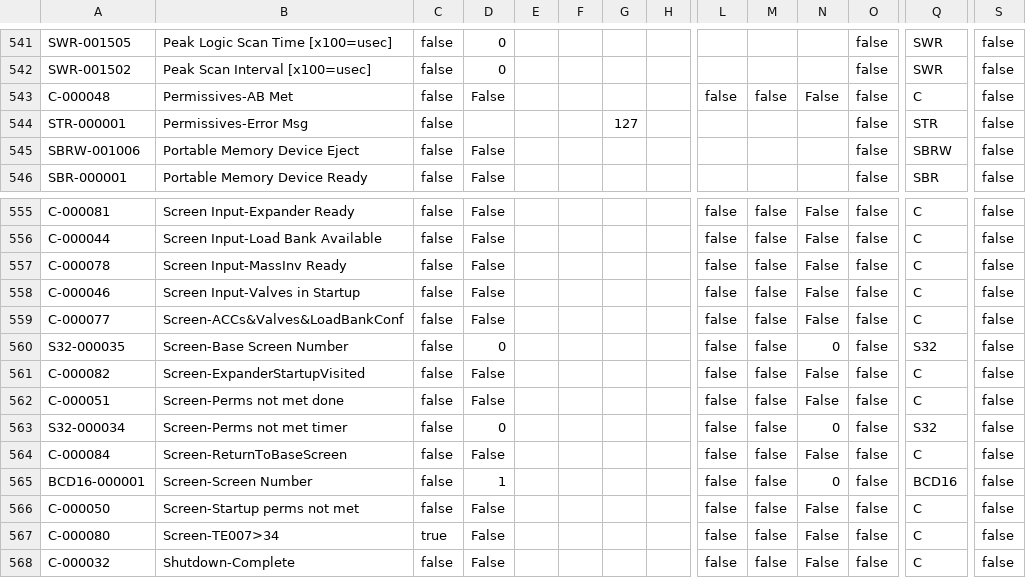
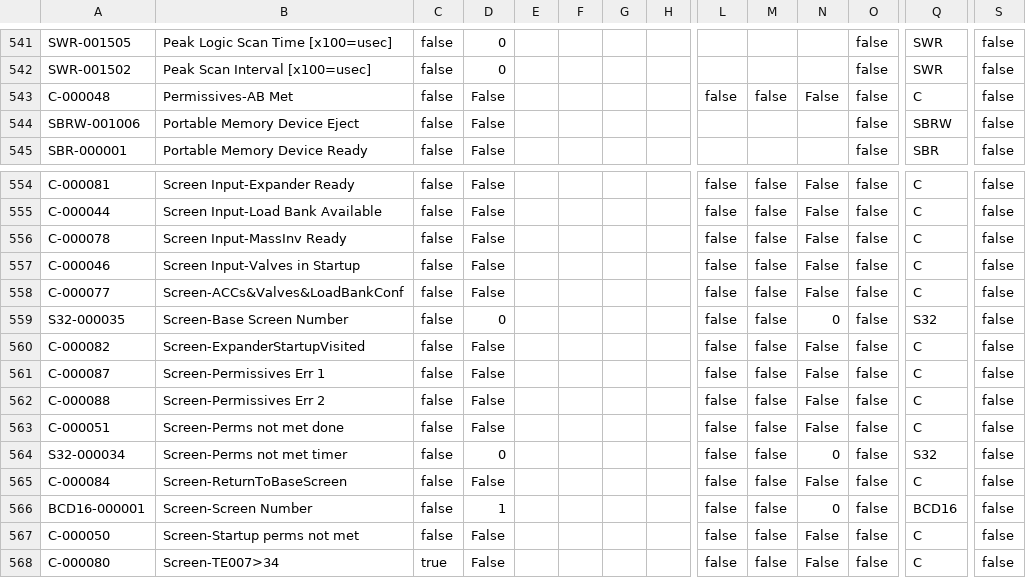
Before and after one commit to tuxx0rz/PLC-St-Louis, a CSV file: STLPJ1_Extended.csv, drawn as a sheet; only a part is shown, gaps mark what is left out; the shorter side is filled out with more unchanged rows; removed rows and columns are numbered as before the commit, all else as after; rows hold the shown columns only; the diff names each change by its address in the sheet, - before the commit and + after, or states it on an @@ line.

Commit message:
screens thru dashboard

```diff
--- a/STLPJ1_Extended.csv
+++ b/STLPJ1_Extended.csv
-row 544: STR-000001 | Permissives-Error Msg | false |  |  |  | 127 |  |  |  |  | false | STR | false
+row 561: C-000087 | Screen-Permissives Err 1 | false | False |  |  |  |  | false | false | False | false | C | false
+row 562: C-000088 | Screen-Permissives Err 2 | false | False |  |  |  |  | false | false | False | false | C | false
```
Also changed, not shown: STLPJ1_Basic.csv, 2 other files.
